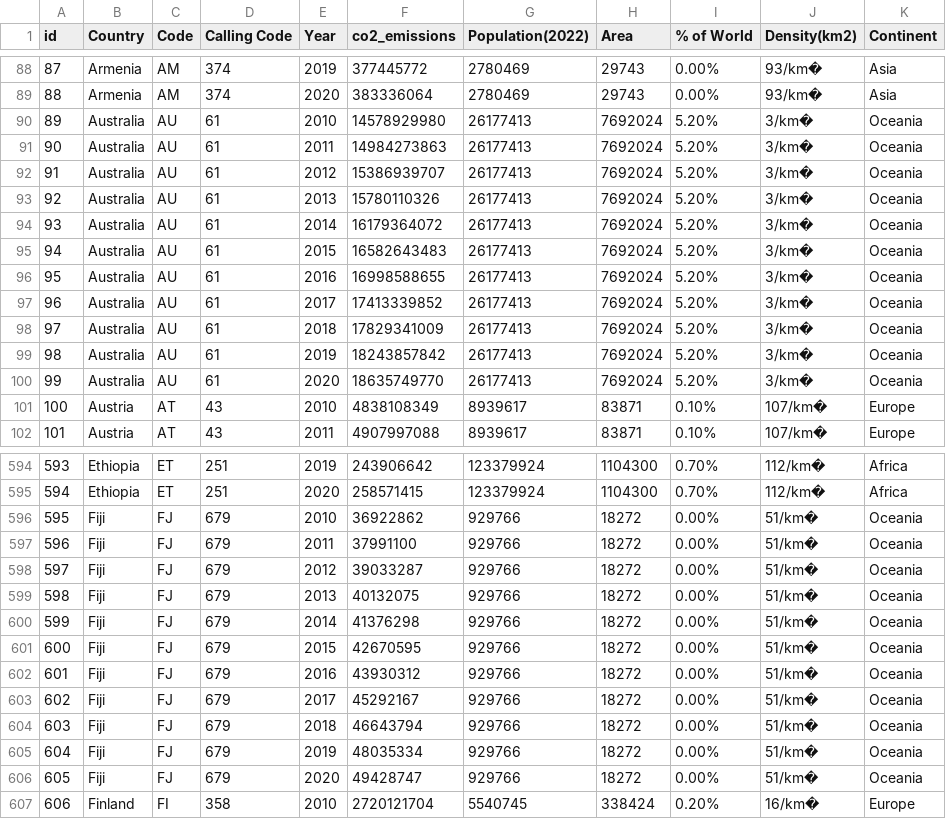
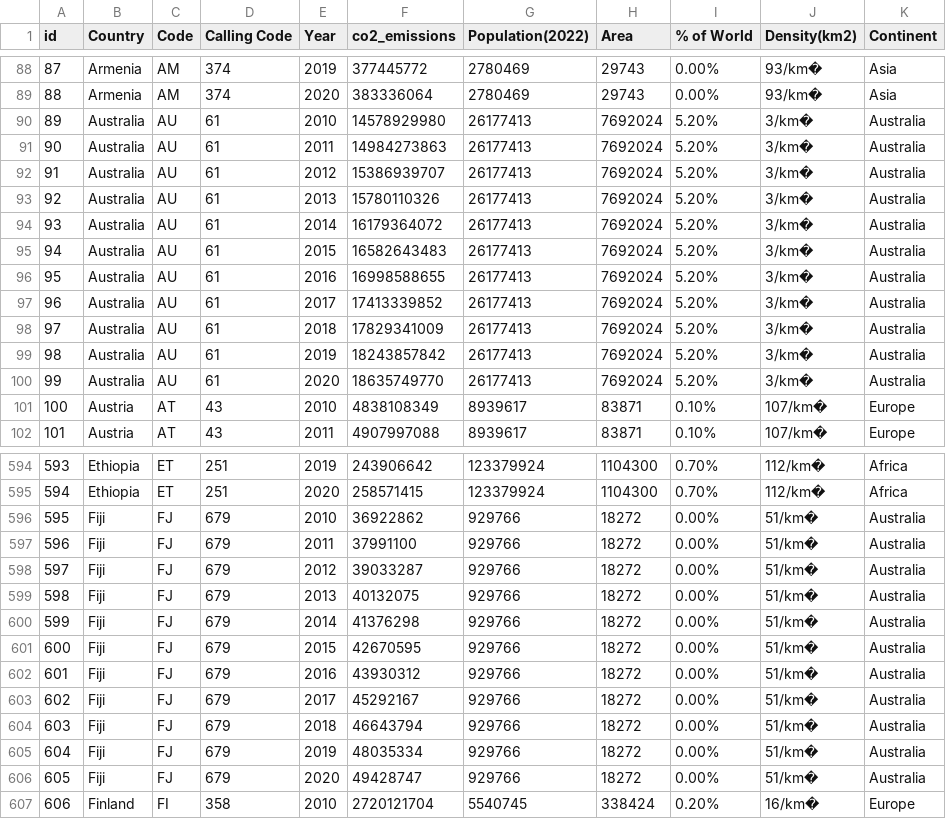
Before and after one commit to regantan/FIT3179, a CSV file: scatter_plot/data/co2_emissions_2010_2020.csv, drawn as a sheet; only a part is shown, gaps mark what is left out; the diff covers the shown part only.

Commit message:
changed oceania to australia

```diff
--- a/scatter_plot/data/co2_emissions_2010_2020.csv
+++ b/scatter_plot/data/co2_emissions_2010_2020.csv
@@ -89,13 +89,13 @@ id,Country,Code,Calling Code,Year,co2_emissions,Population(2022),Area,% of World
 88,Armenia,AM,374,2020,383336064,2780469,29743,0.00%,93/km�,Asia
-89,Australia,AU,61,2010,14578929980,26177413,7692024,5.20%,3/km�,Oceania
-90,Australia,AU,61,2011,14984273863,26177413,7692024,5.20%,3/km�,Oceania
-91,Australia,AU,61,2012,15386939707,26177413,7692024,5.20%,3/km�,Oceania
-92,Australia,AU,61,2013,15780110326,26177413,7692024,5.20%,3/km�,Oceania
-93,Australia,AU,61,2014,16179364072,26177413,7692024,5.20%,3/km�,Oceania
-94,Australia,AU,61,2015,16582643483,26177413,7692024,5.20%,3/km�,Oceania
-95,Australia,AU,61,2016,16998588655,26177413,7692024,5.20%,3/km�,Oceania
-96,Australia,AU,61,2017,17413339852,26177413,7692024,5.20%,3/km�,Oceania
-97,Australia,AU,61,2018,17829341009,26177413,7692024,5.20%,3/km�,Oceania
-98,Australia,AU,61,2019,18243857842,26177413,7692024,5.20%,3/km�,Oceania
-99,Australia,AU,61,2020,18635749770,26177413,7692024,5.20%,3/km�,Oceania
+89,Australia,AU,61,2010,14578929980,26177413,7692024,5.20%,3/km�,Australia
+90,Australia,AU,61,2011,14984273863,26177413,7692024,5.20%,3/km�,Australia
+91,Australia,AU,61,2012,15386939707,26177413,7692024,5.20%,3/km�,Australia
+92,Australia,AU,61,2013,15780110326,26177413,7692024,5.20%,3/km�,Australia
+93,Australia,AU,61,2014,16179364072,26177413,7692024,5.20%,3/km�,Australia
+94,Australia,AU,61,2015,16582643483,26177413,7692024,5.20%,3/km�,Australia
+95,Australia,AU,61,2016,16998588655,26177413,7692024,5.20%,3/km�,Australia
+96,Australia,AU,61,2017,17413339852,26177413,7692024,5.20%,3/km�,Australia
+97,Australia,AU,61,2018,17829341009,26177413,7692024,5.20%,3/km�,Australia
+98,Australia,AU,61,2019,18243857842,26177413,7692024,5.20%,3/km�,Australia
+99,Australia,AU,61,2020,18635749770,26177413,7692024,5.20%,3/km�,Australia
 100,Austria,AT,43,2010,4838108349,8939617,83871,0.10%,107/km�,Europe
@@ -595,13 +595,13 @@ id,Country,Code,Calling Code,Year,co2_emissions,Population(2022),Area,% of World
 594,Ethiopia,ET,251,2020,258571415,123379924,1104300,0.70%,112/km�,Africa
-595,Fiji,FJ,679,2010,36922862,929766,18272,0.00%,51/km�,Oceania
-596,Fiji,FJ,679,2011,37991100,929766,18272,0.00%,51/km�,Oceania
-597,Fiji,FJ,679,2012,39033287,929766,18272,0.00%,51/km�,Oceania
-598,Fiji,FJ,679,2013,40132075,929766,18272,0.00%,51/km�,Oceania
-599,Fiji,FJ,679,2014,41376298,929766,18272,0.00%,51/km�,Oceania
-600,Fiji,FJ,679,2015,42670595,929766,18272,0.00%,51/km�,Oceania
-601,Fiji,FJ,679,2016,43930312,929766,18272,0.00%,51/km�,Oceania
-602,Fiji,FJ,679,2017,45292167,929766,18272,0.00%,51/km�,Oceania
-603,Fiji,FJ,679,2018,46643794,929766,18272,0.00%,51/km�,Oceania
-604,Fiji,FJ,679,2019,48035334,929766,18272,0.00%,51/km�,Oceania
-605,Fiji,FJ,679,2020,49428747,929766,18272,0.00%,51/km�,Oceania
+595,Fiji,FJ,679,2010,36922862,929766,18272,0.00%,51/km�,Australia
+596,Fiji,FJ,679,2011,37991100,929766,18272,0.00%,51/km�,Australia
+597,Fiji,FJ,679,2012,39033287,929766,18272,0.00%,51/km�,Australia
+598,Fiji,FJ,679,2013,40132075,929766,18272,0.00%,51/km�,Australia
+599,Fiji,FJ,679,2014,41376298,929766,18272,0.00%,51/km�,Australia
+600,Fiji,FJ,679,2015,42670595,929766,18272,0.00%,51/km�,Australia
+601,Fiji,FJ,679,2016,43930312,929766,18272,0.00%,51/km�,Australia
+602,Fiji,FJ,679,2017,45292167,929766,18272,0.00%,51/km�,Australia
+603,Fiji,FJ,679,2018,46643794,929766,18272,0.00%,51/km�,Australia
+604,Fiji,FJ,679,2019,48035334,929766,18272,0.00%,51/km�,Australia
+605,Fiji,FJ,679,2020,49428747,929766,18272,0.00%,51/km�,Australia
 606,Finland,FI,358,2010,2720121704,5540745,338424,0.20%,16/km�,Europe
```
Also changed, not shown: 132 edited cells elsewhere in this file.
